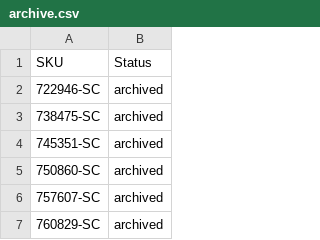
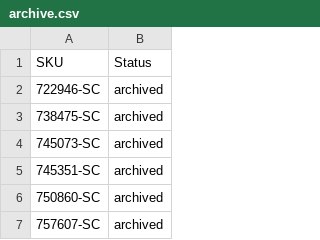
Before and after one commit to nosaj2783/cks-silverchef-sync, a CSV file: archive.csv, drawn as a sheet; only a part is shown; the shorter side is filled out with more unchanged rows.

```diff
--- a/archive.csv
+++ b/archive.csv
@@ -3,2 +3,3 @@ SKU,Status
 738475-SC,archived
+745073-SC,archived
 745351-SC,archived
```
Also changed, not shown: update.csv, 2 other files.
